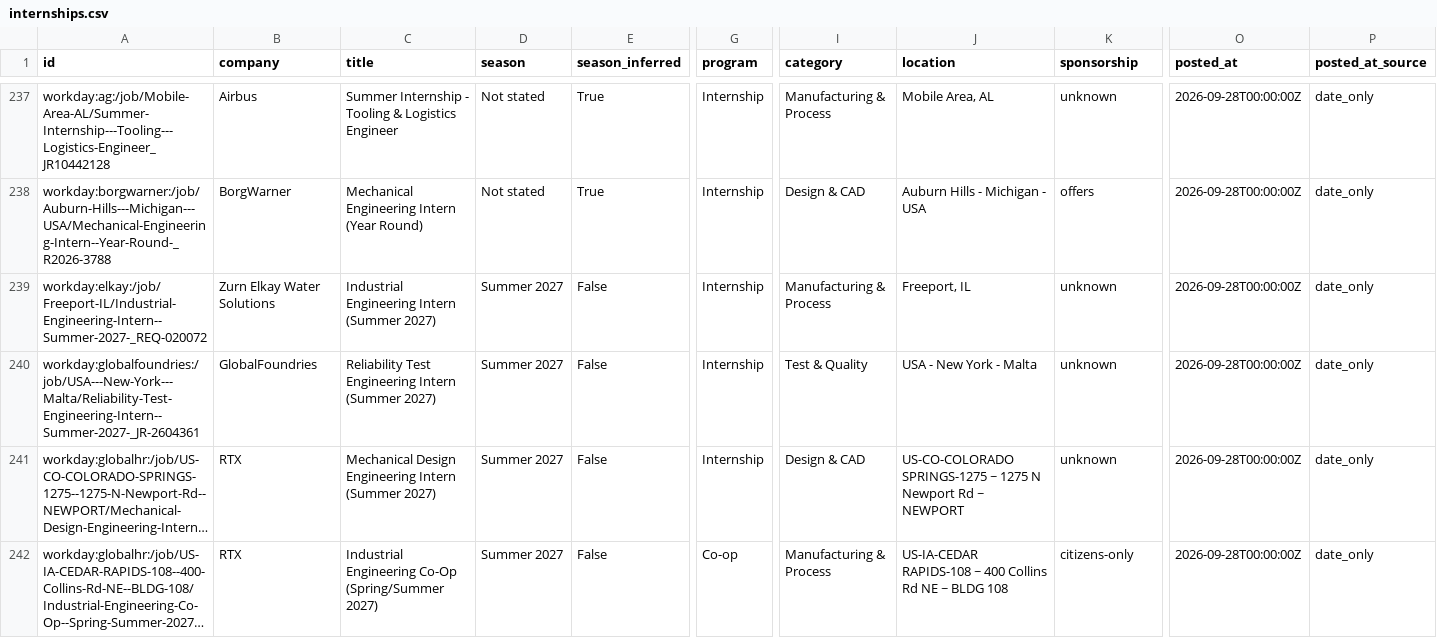
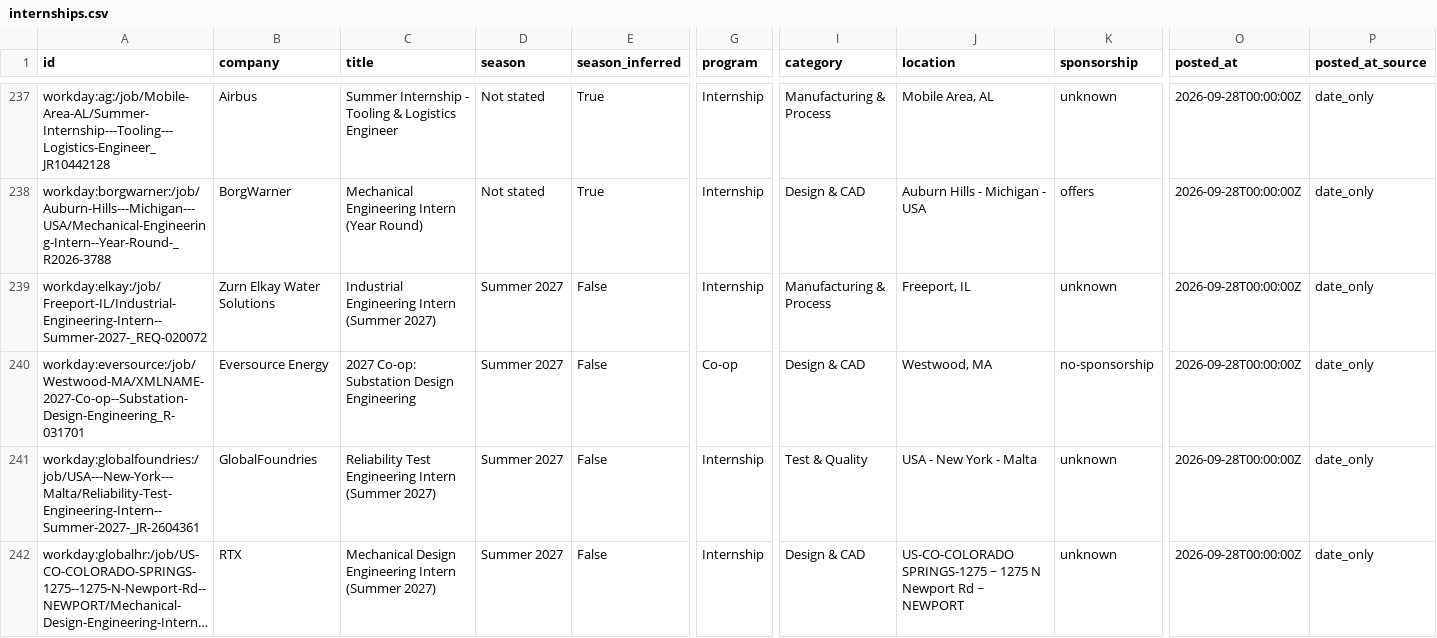
Before and after one commit to Tracker05/mechanical-engineering-internships, a CSV file: data/internships.csv, drawn as a sheet; only a part is shown, gaps mark what is left out; the shorter side is filled out with more unchanged rows; long unchanged cells end in …; rows hold the shown columns only; the diff covers the shown part only; the diff names each change by its address in the sheet, - before the commit and + after, or states it on an @@ line.

```diff
--- a/data/internships.csv
+++ b/data/internships.csv
+row 240: workday:eversource:/job/Westwood-MA/XMLNAME-2027-Co-op--Substation-Design-Engineering_R-031701 | Eversource Energy | 2027 Co-op: Substation Design Engineering | Summer 2027 | False | Co-op | Design & CAD | Westwood, MA | no-sponsorship | 2026-09-28T00:00:00Z | date_only
```
Also changed, not shown: 2 added rows elsewhere in this file, docs/internships.csv, 11 other files.
